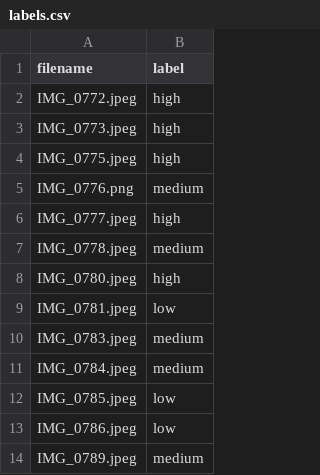
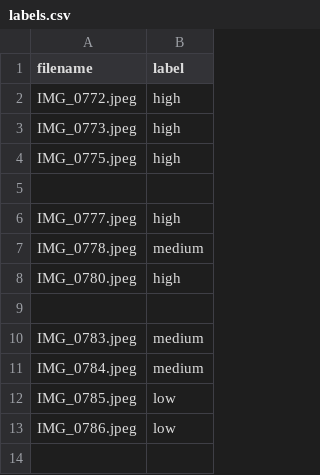
Before and after one commit to gfalvo1968-create/board-sense, a CSV file: db/labels.csv, drawn as a sheet; the diff names each change by its address in the sheet, - before the commit and + after, or states it on an @@ line.

Commit message:
Update labels.csv

```diff
--- a/db/labels.csv
+++ b/db/labels.csv
-row 5: IMG_0776.png | medium
+row 5: (empty)
-row 9: IMG_0781.jpeg | low
+row 9: (empty)
-row 14: IMG_0789.jpeg | medium
```
